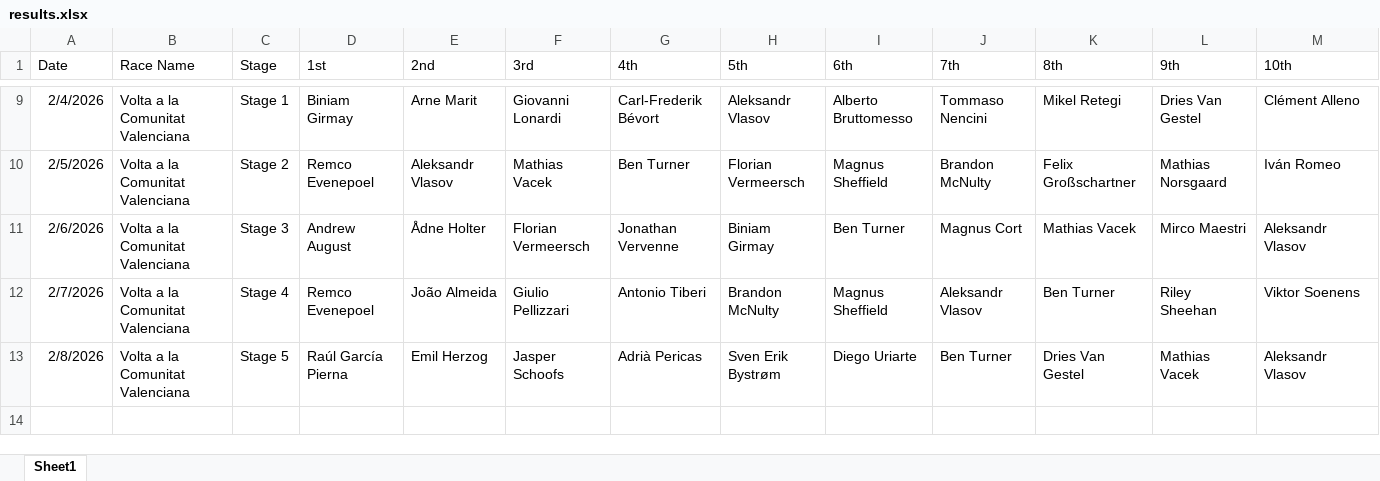
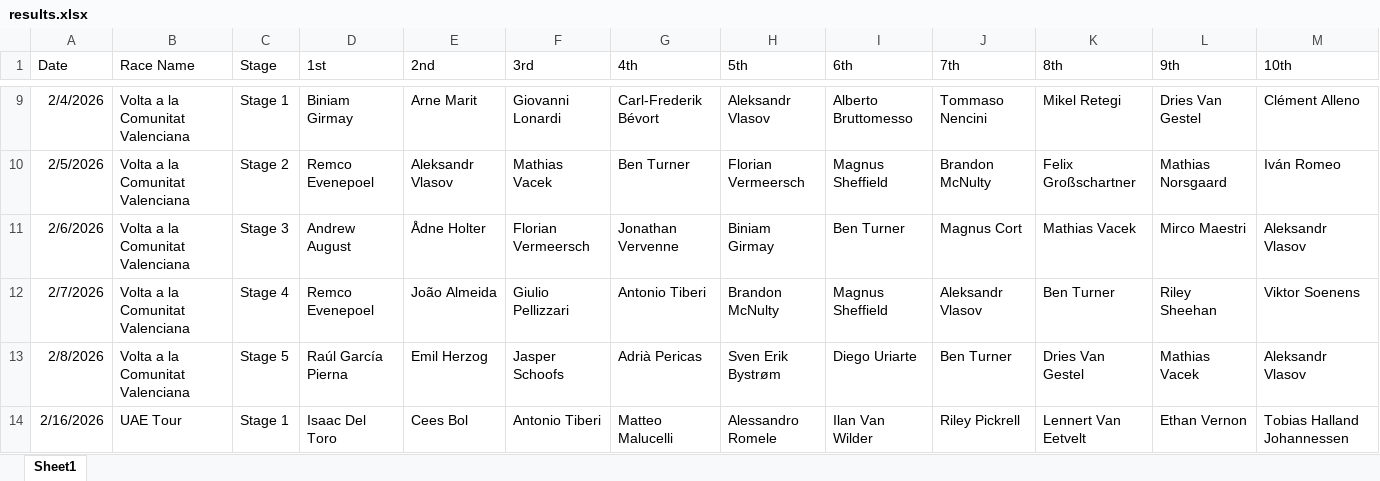
Before and after one commit to danpsh/Fantasy-Cycling, an Excel workbook: results.xlsx, sheet Sheet1, drawn as a sheet; only a part is shown, gaps mark what is left out; values as stored, in another font and other column widths than the file's, no borders; the diff names each change by its address in the sheet, - before the commit and + after, or states it on an @@ line.

Commit message:
Add files via upload

```diff
--- a/results.xlsx (sheet Sheet1)
+++ b/results.xlsx (sheet Sheet1)
+row 14: 2/16/2026 | UAE Tour | Stage 1 | Isaac Del Toro | Cees Bol | Antonio Tiberi | Matteo Malucelli | Alessandro Romele | Ilan Van Wilder | Riley Pickrell | Lennert Van Eetvelt | Ethan Vernon | Tobias Halland Johannessen
```
